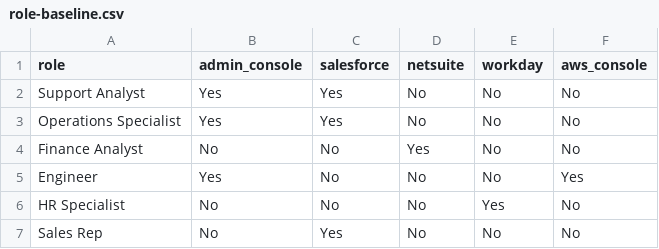
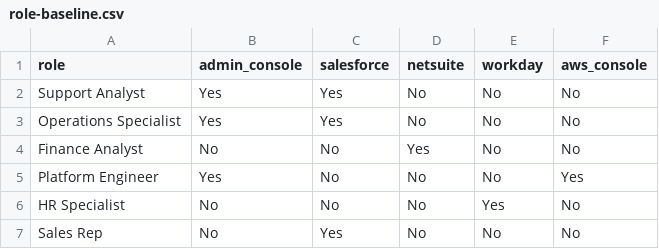
Before and after one commit to jamesenewman/cybersecurity-portfolio, a CSV file: jml-workflow/role-baseline.csv, drawn as a sheet.

Commit message:
Update role-baseline.csv

```diff
--- a/jml-workflow/role-baseline.csv
+++ b/jml-workflow/role-baseline.csv
@@ -4,3 +4,3 @@ Operations Specialist,Yes,Yes,No,No,No
 Finance Analyst,No,No,Yes,No,No
-Engineer,Yes,No,No,No,Yes
+Platform Engineer,Yes,No,No,No,Yes
 HR Specialist,No,No,No,Yes,No
```
